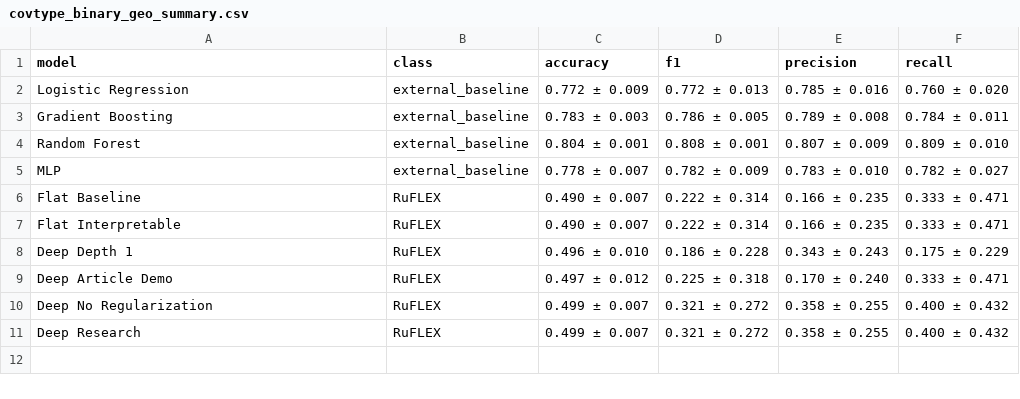
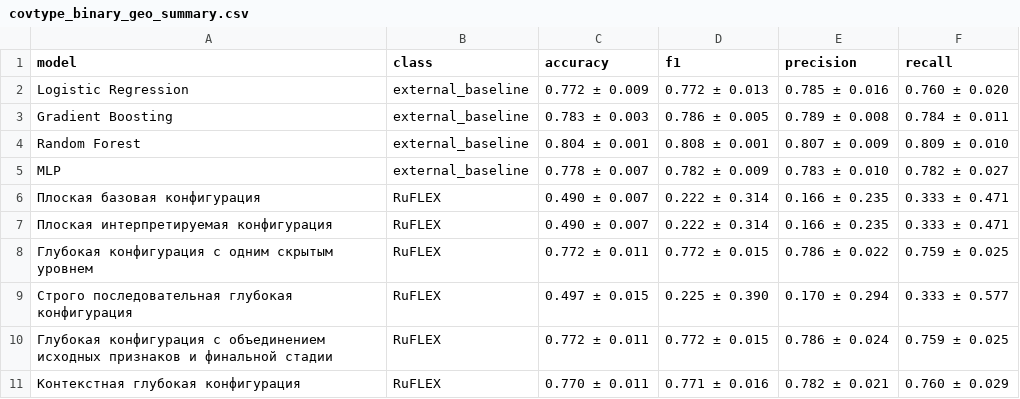
Before and after one commit to fims9000/RuFLEX, a CSV file: docs/article/tables_q2_final_plus/covtype_binary_geo_summary.csv, drawn as a sheet.

```diff
--- a/docs/article/tables_q2_final_plus/covtype_binary_geo_summary.csv
+++ b/docs/article/tables_q2_final_plus/covtype_binary_geo_summary.csv
@@ -5,7 +5,7 @@ Random Forest,external_baseline,0.804 ± 0.001,0.808 ± 0.001,0.807 ± 0.009,0.8
 MLP,external_baseline,0.778 ± 0.007,0.782 ± 0.009,0.783 ± 0.010,0.782 ± 0.027
-Flat Baseline,RuFLEX,0.490 ± 0.007,0.222 ± 0.314,0.166 ± 0.235,0.333 ± 0.471
-Flat Interpretable,RuFLEX,0.490 ± 0.007,0.222 ± 0.314,0.166 ± 0.235,0.333 ± 0.471
-Deep Depth 1,RuFLEX,0.496 ± 0.010,0.186 ± 0.228,0.343 ± 0.243,0.175 ± 0.229
-Deep Article Demo,RuFLEX,0.497 ± 0.012,0.225 ± 0.318,0.170 ± 0.240,0.333 ± 0.471
-Deep No Regularization,RuFLEX,0.499 ± 0.007,0.321 ± 0.272,0.358 ± 0.255,0.400 ± 0.432
-Deep Research,RuFLEX,0.499 ± 0.007,0.321 ± 0.272,0.358 ± 0.255,0.400 ± 0.432
+Плоская базовая конфигурация,RuFLEX,0.490 ± 0.007,0.222 ± 0.314,0.166 ± 0.235,0.333 ± 0.471
+Плоская интерпретируемая конфигурация,RuFLEX,0.490 ± 0.007,0.222 ± 0.314,0.166 ± 0.235,0.333 ± 0.471
+Глубокая конфигурация с одним скрытым уровнем,RuFLEX,0.772 ± 0.011,0.772 ± 0.015,0.786 ± 0.022,0.759 ± 0.025
+Строго последовательная глубокая конфигурация,RuFLEX,0.497 ± 0.015,0.225 ± 0.390,0.170 ± 0.294,0.333 ± 0.577
+Глубокая конфигурация с объединением исходных признаков и финальной стадии,RuFLEX,0.772 ± 0.011,0.772 ± 0.015,0.786 ± 0.024,0.759 ± 0.025
+Контекстная глубокая конфигурация,RuFLEX,0.770 ± 0.011,0.771 ± 0.016,0.782 ± 0.021,0.760 ± 0.029
```
Also changed, not shown: docs/article/q2_submission_package/tables/california_housing_regression_summary.csv, docs/article/q2_submission_package/tables/california_value_binary_geo_summary.csv, 51 other files.
